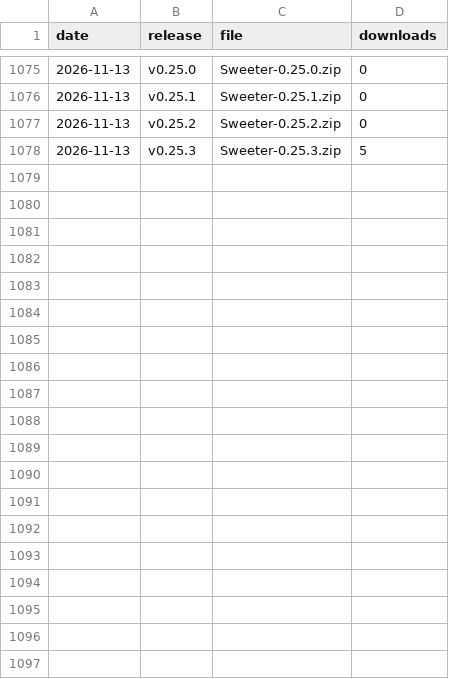
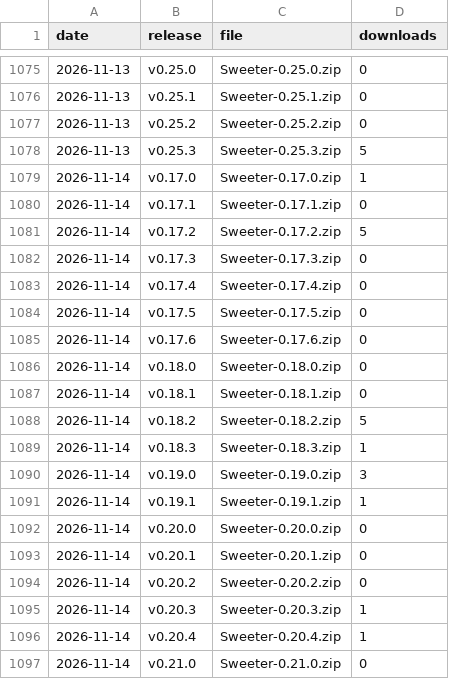
Before and after one commit to starl3xx/sweeter, a CSV file: downloads.csv, drawn as a sheet; only a part is shown, gaps mark what is left out; the diff covers the shown part only.

```diff
--- a/downloads.csv
+++ b/downloads.csv
@@ -1078 +1078,20 @@ date,release,file,downloads
 2026-11-13,v0.25.3,Sweeter-0.25.3.zip,5
+2026-11-14,v0.17.0,Sweeter-0.17.0.zip,1
+2026-11-14,v0.17.1,Sweeter-0.17.1.zip,0
+2026-11-14,v0.17.2,Sweeter-0.17.2.zip,5
+2026-11-14,v0.17.3,Sweeter-0.17.3.zip,0
+2026-11-14,v0.17.4,Sweeter-0.17.4.zip,0
+2026-11-14,v0.17.5,Sweeter-0.17.5.zip,0
+2026-11-14,v0.17.6,Sweeter-0.17.6.zip,0
+2026-11-14,v0.18.0,Sweeter-0.18.0.zip,0
+2026-11-14,v0.18.1,Sweeter-0.18.1.zip,0
+2026-11-14,v0.18.2,Sweeter-0.18.2.zip,5
+2026-11-14,v0.18.3,Sweeter-0.18.3.zip,1
+2026-11-14,v0.19.0,Sweeter-0.19.0.zip,3
+2026-11-14,v0.19.1,Sweeter-0.19.1.zip,1
+2026-11-14,v0.20.0,Sweeter-0.20.0.zip,0
+2026-11-14,v0.20.1,Sweeter-0.20.1.zip,0
+2026-11-14,v0.20.2,Sweeter-0.20.2.zip,0
+2026-11-14,v0.20.3,Sweeter-0.20.3.zip,1
+2026-11-14,v0.20.4,Sweeter-0.20.4.zip,1
+2026-11-14,v0.21.0,Sweeter-0.21.0.zip,0
```
Also changed, not shown: 9 added rows elsewhere in this file, clones.csv, referrers.csv, 2 other files.
